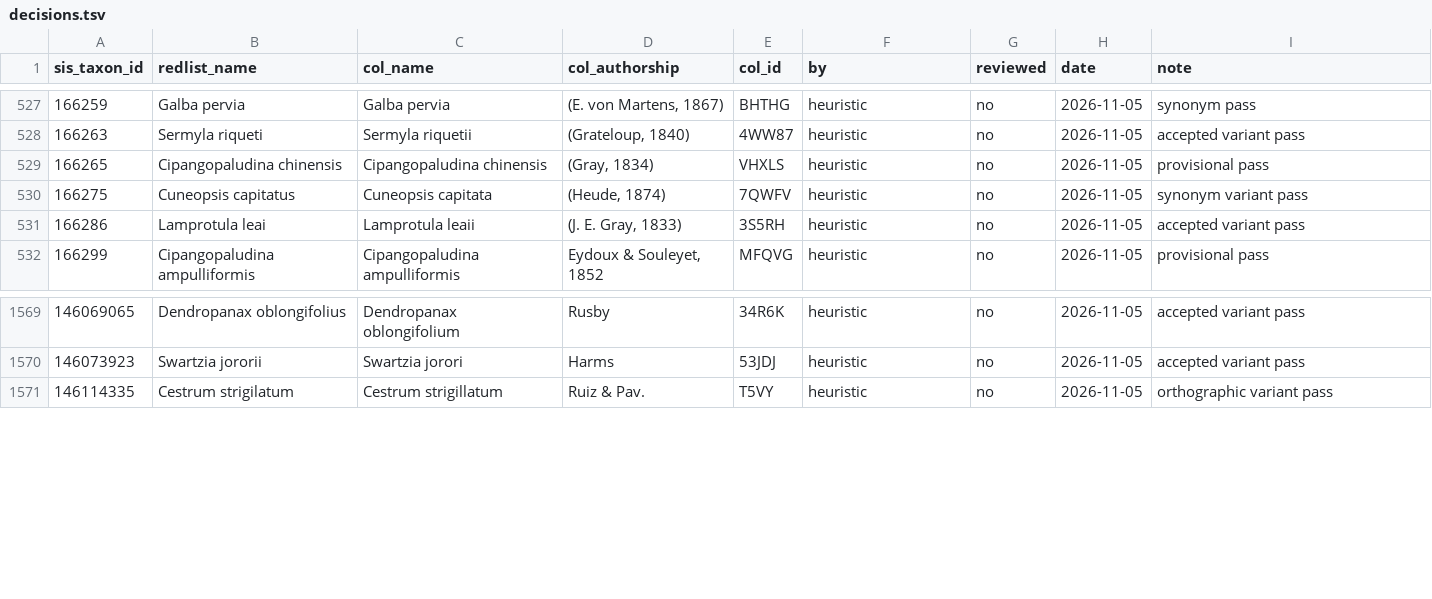
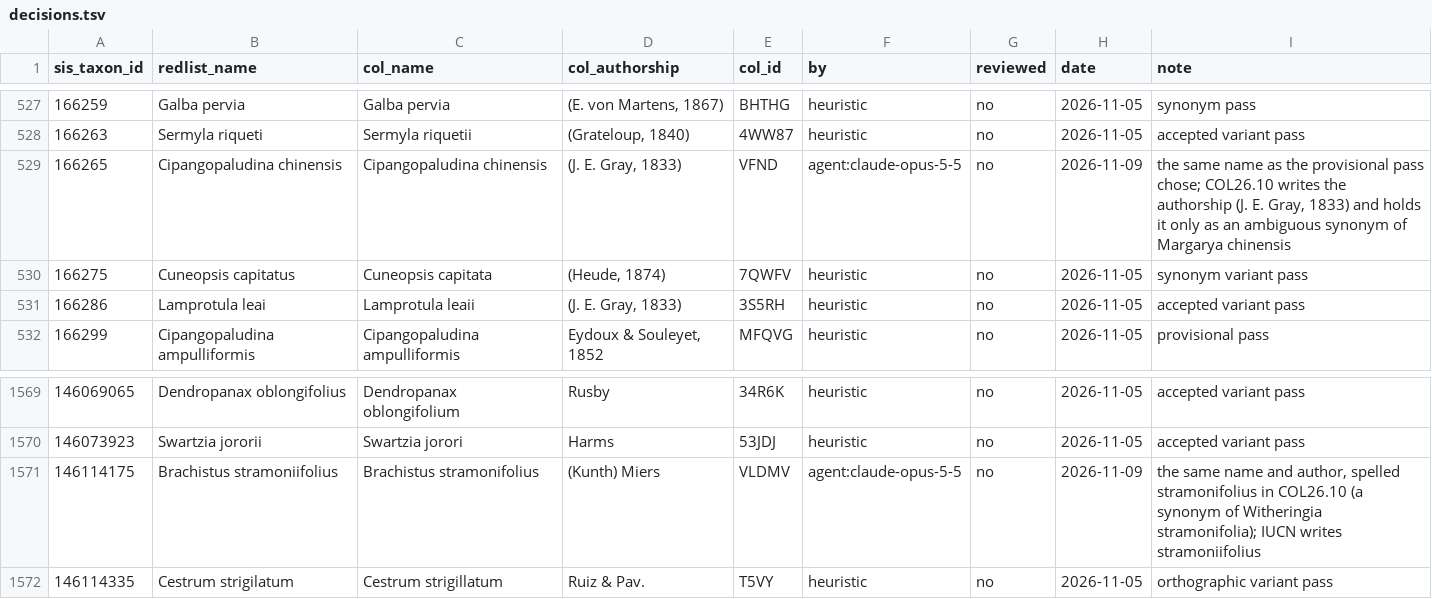
Before and after one commit to shaneweisz/redlist-dashboard, a TSV file: app/scripts/sync/seeds/decisions.tsv, drawn as a sheet; only a part is shown, gaps mark what is left out.

```diff
--- a/app/scripts/sync/seeds/decisions.tsv
+++ b/app/scripts/sync/seeds/decisions.tsv
@@ -528,3 +528,3 @@ sis_taxon_id	redlist_name	col_name	col_authorship	col_id	by	reviewed	date	note
 166263	Sermyla riqueti	Sermyla riquetii	(Grateloup, 1840)	4WW87	heuristic	no	2026-11-05	accepted variant pass
-166265	Cipangopaludina chinensis	Cipangopaludina chinensis	(Gray, 1834)	VHXLS	heuristic	no	2026-11-05	provisional pass
+166265	Cipangopaludina chinensis	Cipangopaludina chinensis	(J. E. Gray, 1833)	VFND	agent:claude-opus-5-5	no	2026-11-09	the same name as the provisional pass chose; COL26.10 writes the authorship (J. E. Gray, 1833) and holds it only as an ambiguous synonym of Margarya chinensis
 166275	Cuneopsis capitatus	Cuneopsis capitata	(Heude, 1874)	7QWFV	heuristic	no	2026-11-05	synonym variant pass
@@ -1570,2 +1570,3 @@ sis_taxon_id	redlist_name	col_name	col_authorship	col_id	by	reviewed	date	note
 146073923	Swartzia jororii	Swartzia jorori	Harms	53JDJ	heuristic	no	2026-11-05	accepted variant pass
+146114175	Brachistus stramoniifolius	Brachistus stramonifolius	(Kunth) Miers	VLDMV	agent:claude-opus-5-5	no	2026-11-09	the same name and author, spelled stramonifolius in COL26.10 (a synonym of Witheringia stramonifolia); IUCN writes stramoniifolius
 146114335	Cestrum strigilatum	Cestrum strigillatum	Ruiz & Pav.	T5VY	heuristic	no	2026-11-05	orthographic variant pass
```
Also changed, not shown: app/scripts/sync/seeds/tree-homonyms.tsv, 43 other files.
